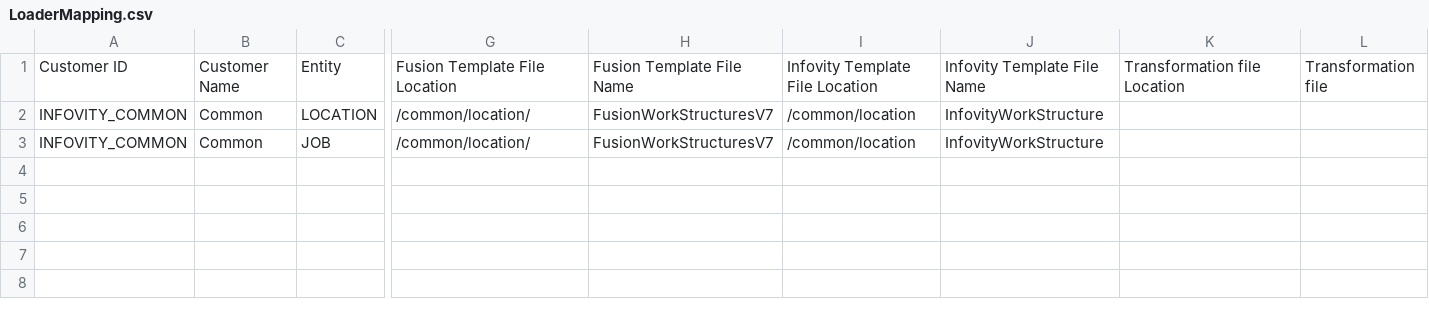
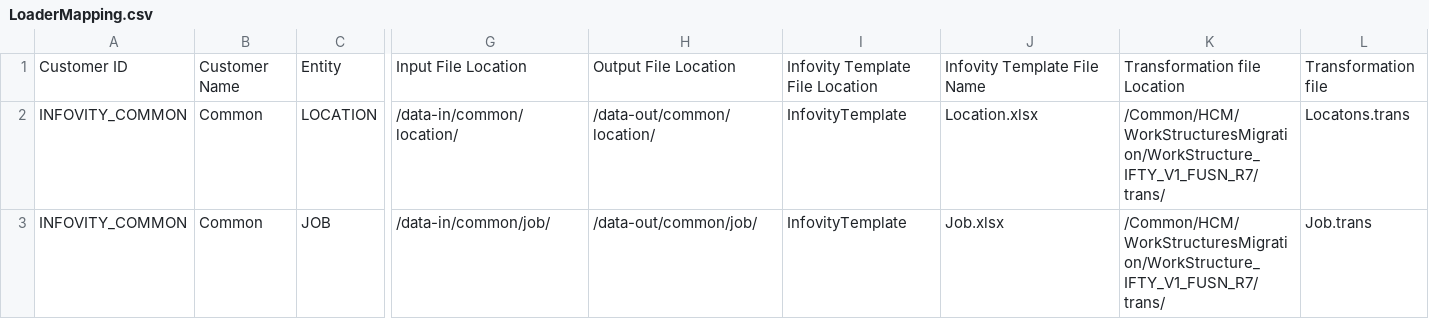
Before and after one commit to infovity/CloudDM, a CSV file: Fusion/Web Application/Cloud Data Migration/ViewController/public_html/Entities/LoaderMapping.csv, drawn as a sheet; only a part is shown, gaps mark what is left out; the diff names each change by its address in the sheet, - before the commit and + after, or states it on an @@ line.

```diff
--- a/Fusion/Web Application/Cloud Data Migration/ViewController/public_html/Entities/LoaderMapping.csv
+++ b/Fusion/Web Application/Cloud Data Migration/ViewController/public_html/Entities/LoaderMapping.csv
-G1: Fusion Template File Location
+G1: Input File Location
-H1: Fusion Template File Name
+H1: Output File Location
-G2: /common/location/
+G2: /data-in/common/location/
-H2: FusionWorkStructuresV7
+H2: /data-out/common/location/
-I2:I3: /common/location
+I2:I3: InfovityTemplate
-J2: InfovityWorkStructure
+J2: Location.xlsx
-K2:K3: (empty)
+K2:K3: /Common/HCM/WorkStructuresMigration/WorkStructure_IFTY_V1_FUSN_R7/trans/
-L2: (empty)
+L2: Locatons.trans
-G3: /common/location/
+G3: /data-in/common/job/
-H3: FusionWorkStructuresV7
+H3: /data-out/common/job/
-J3: InfovityWorkStructure
+J3: Job.xlsx
-L3: (empty)
+L3: Job.trans
```
Also changed, not shown: 14 other files.
